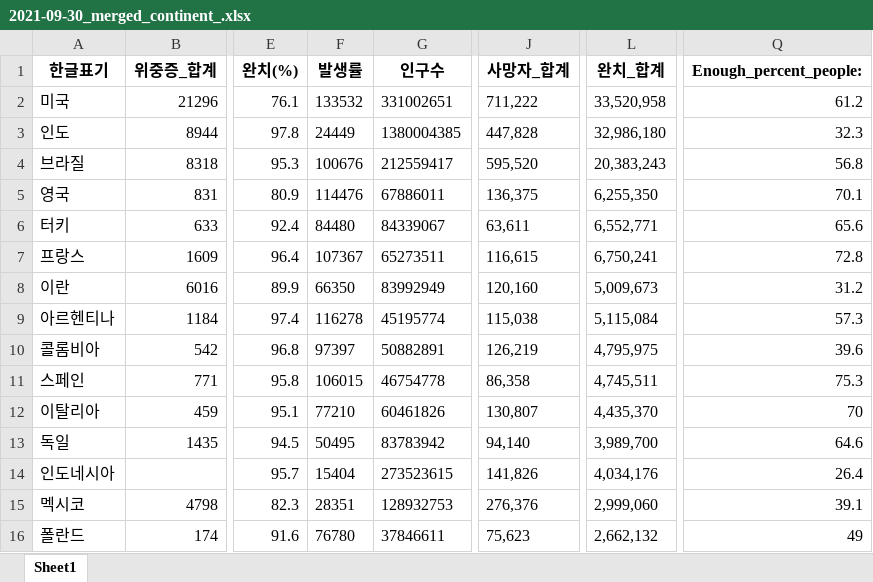
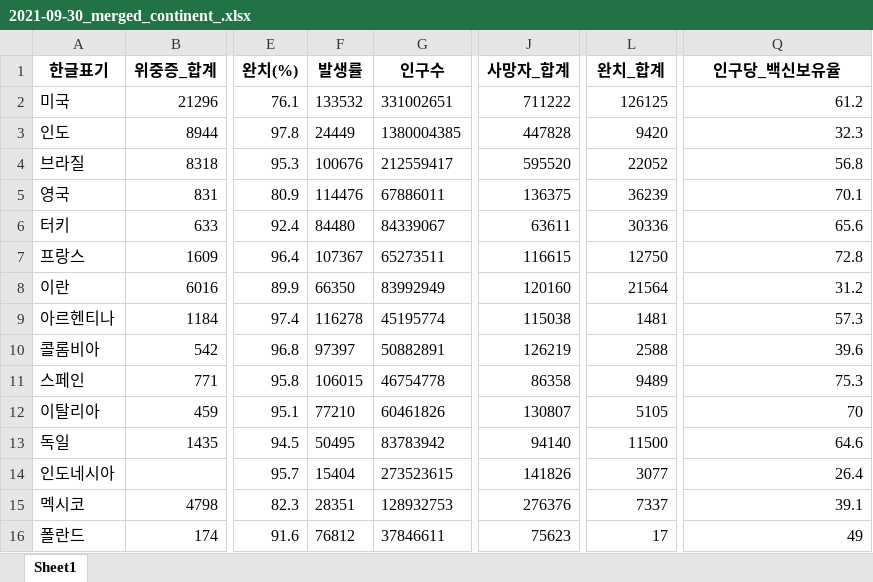
Before and after one commit to JYPark-Code/LikeLion_13th_ML_Course, an Excel workbook: 0929_covid_df_merge/data/2021-09-30_merged_continent_.xlsx, sheet Sheet1, drawn as a sheet; only a part is shown, gaps mark what is left out; values as stored, in another font and other column widths than the file's, no borders; the diff covers the shown part only; the diff names each change by its address in the sheet, - before the commit and + after, or states it on an @@ line.

```diff
--- a/0929_covid_df_merge/data/2021-09-30_merged_continent_.xlsx (sheet Sheet1)
+++ b/0929_covid_df_merge/data/2021-09-30_merged_continent_.xlsx (sheet Sheet1)
-Q1: Enough_percent_people:
+Q1: 인구당_백신보유율
-J2 (사망자_합계): 711,222
+J2 (사망자_합계): 711222
-L2 (완치_합계): 33,520,958
+L2 (완치_합계): 126125
-J3 (사망자_합계): 447,828
+J3 (사망자_합계): 447828
-L3 (완치_합계): 32,986,180
+L3 (완치_합계): 9420
-J4 (사망자_합계): 595,520
+J4 (사망자_합계): 595520
-L4 (완치_합계): 20,383,243
+L4 (완치_합계): 22052
-J5 (사망자_합계): 136,375
+J5 (사망자_합계): 136375
-L5 (완치_합계): 6,255,350
+L5 (완치_합계): 36239
-J6 (사망자_합계): 63,611
+J6 (사망자_합계): 63611
-L6 (완치_합계): 6,552,771
+L6 (완치_합계): 30336
-J7 (사망자_합계): 116,615
+J7 (사망자_합계): 116615
-L7 (완치_합계): 6,750,241
+L7 (완치_합계): 12750
-J8 (사망자_합계): 120,160
+J8 (사망자_합계): 120160
-L8 (완치_합계): 5,009,673
+L8 (완치_합계): 21564
-J9 (사망자_합계): 115,038
+J9 (사망자_합계): 115038
-L9 (완치_합계): 5,115,084
+L9 (완치_합계): 1481
-J10 (사망자_합계): 126,219
+J10 (사망자_합계): 126219
-L10 (완치_합계): 4,795,975
+L10 (완치_합계): 2588
-J11 (사망자_합계): 86,358
+J11 (사망자_합계): 86358
-L11 (완치_합계): 4,745,511
+L11 (완치_합계): 9489
-J12 (사망자_합계): 130,807
+J12 (사망자_합계): 130807
-L12 (완치_합계): 4,435,370
+L12 (완치_합계): 5105
-J13 (사망자_합계): 94,140
+J13 (사망자_합계): 94140
-L13 (완치_합계): 3,989,700
+L13 (완치_합계): 11500
-J14 (사망자_합계): 141,826
+J14 (사망자_합계): 141826
-L14 (완치_합계): 4,034,176
+L14 (완치_합계): 3077
-J15 (사망자_합계): 276,376
+J15 (사망자_합계): 276376
-L15 (완치_합계): 2,999,060
+L15 (완치_합계): 7337
-F16 (발생률): 76780
+F16 (발생률): 76812
-J16 (사망자_합계): 75,623
+J16 (사망자_합계): 75623
-L16 (완치_합계): 2,662,132
+L16 (완치_합계): 17
```
Also changed, not shown: 214 edited cells and cell formats elsewhere in this sheet, 0929_covid_df_merge/data/2021-09-29_corona.xlsx, 0929_covid_df_merge/data/2021-09-29_vaccinated.xlsx, 7 other files.
